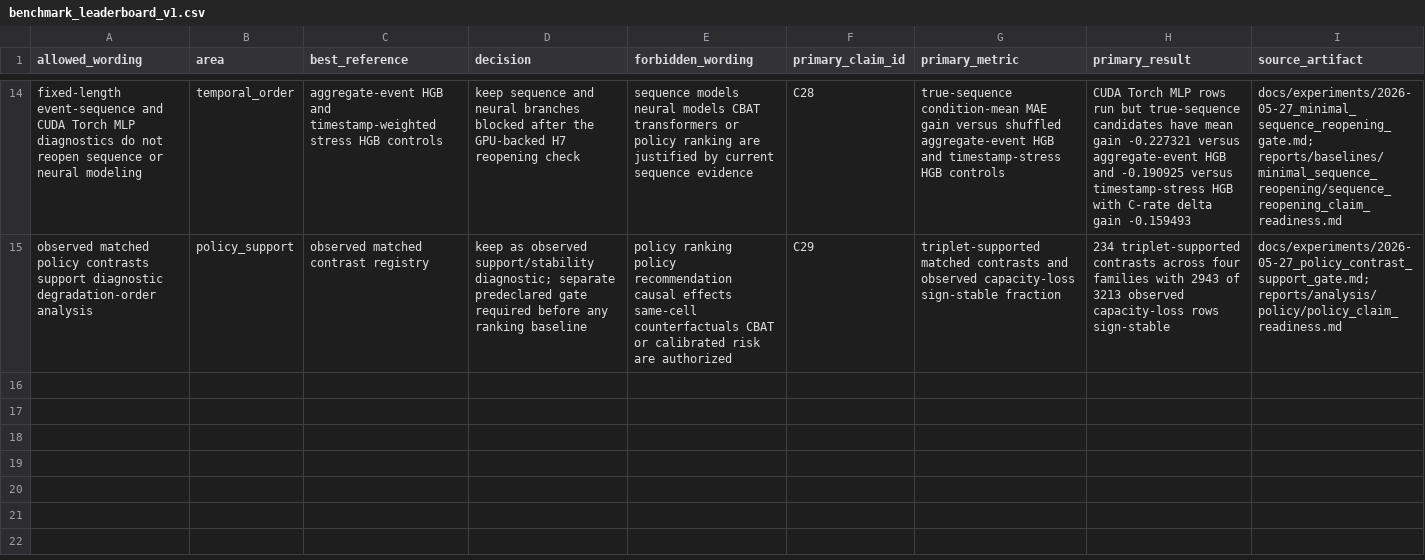
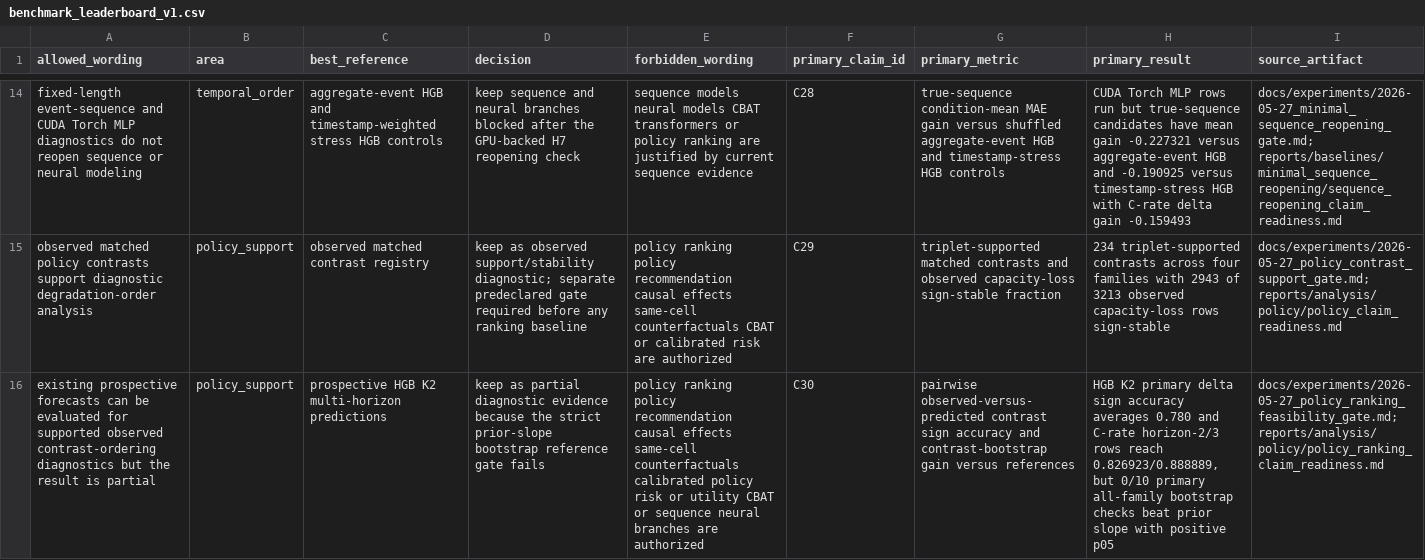
Before and after one commit to FZWINGEL/CBAT, a CSV file: reports/synthesis/benchmark_leaderboard_v1.csv, drawn as a sheet; only a part is shown, gaps mark what is left out; rows hold the shown columns only; the diff names each change by its address in the sheet, - before the commit and + after, or states it on an @@ line.

```diff
--- a/reports/synthesis/benchmark_leaderboard_v1.csv
+++ b/reports/synthesis/benchmark_leaderboard_v1.csv
+row 16: existing prospective forecasts can be evaluated for supported observed contrast-ordering diagnostics but the result is partial | policy_support | prospective HGB K2 multi-horizon predictions | keep as partial diagnostic evidence because the strict prior-slope bootstrap reference gate fails | policy ranking policy recommendation causal effects same-cell counterfactuals calibrated policy risk or utility CBAT or sequence neural branches are authorized | C30 | pairwise observed-versus-predicted contrast sign accuracy and contrast-bootstrap gain versus references | HGB K2 primary delta sign accuracy averages 0.780 and C-rate horizon-2/3 rows reach 0.826923/0.888889, but 0/10 primary all-family bootstrap checks beat prior slope with positive p05 | docs/experiments/2026-05-27_policy_ranking_feasibility_gate.md; reports/analysis/policy/policy_ranking_claim_readiness.md
```
Also changed, not shown: reports/synthesis/artifact_manifest_v2.csv, reports/synthesis/main_project_claim_matrix_v2.csv, 20 other files.
